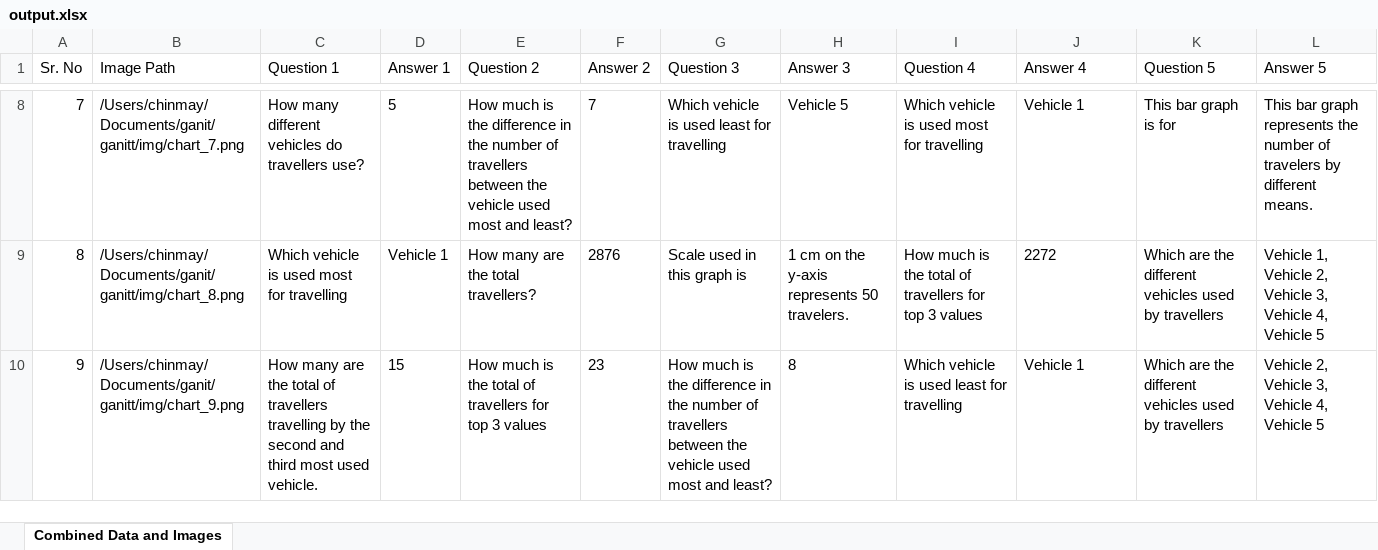
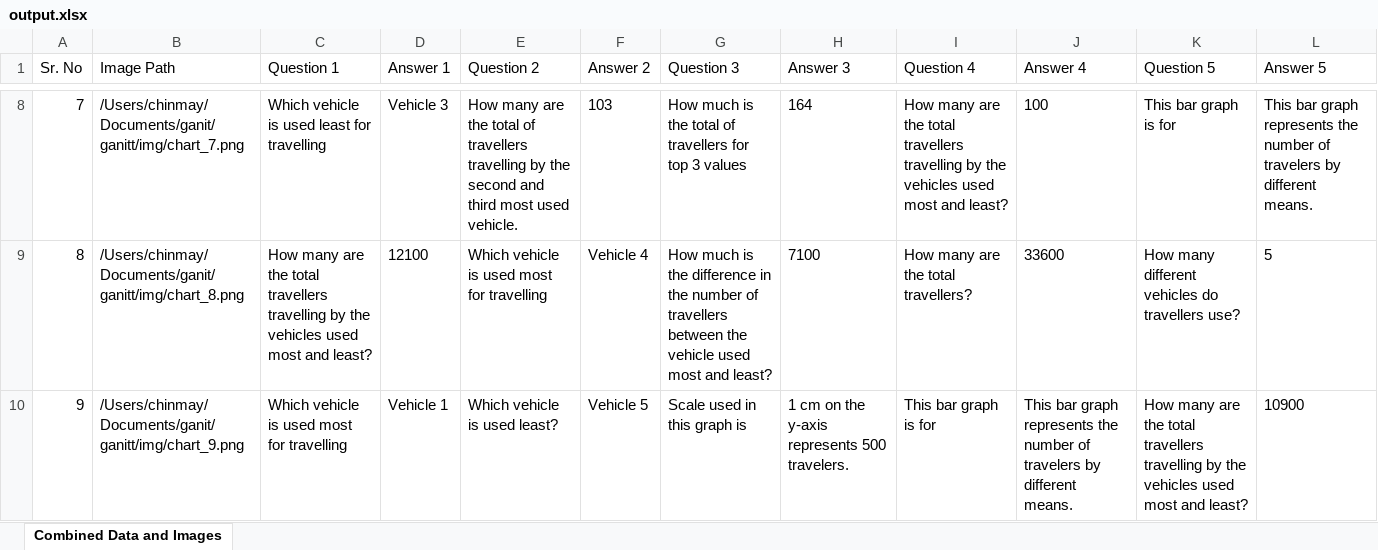
Before and after one commit to BrawlerXull/Ganit-App-Prototype, an Excel workbook: output.xlsx, sheet Combined Data and Images, drawn as a sheet; only a part is shown, gaps mark what is left out; values as stored, in another font and other column widths than the file's, no borders; the diff covers the shown part only; the diff names each change by its address in the sheet, - before the commit and + after, or states it on an @@ line.

Commit message:
bar graph logic done

```diff
--- a/output.xlsx (sheet Combined Data and Images)
+++ b/output.xlsx (sheet Combined Data and Images)
-C8 (Question 1): How many different vehicles do travellers use?
+C8 (Question 1): Which vehicle is used least for travelling
-D8 (Answer 1): 5
+D8 (Answer 1): Vehicle 3
-E8 (Question 2): How much is the difference in the number of travellers between the vehicle used most and least?
+E8 (Question 2): How many are the total of travellers travelling by the second and third most used vehicle.
-F8 (Answer 2): 7
+F8 (Answer 2): 103
-G8 (Question 3): Which vehicle is used least for travelling
+G8 (Question 3): How much is the total of travellers for top 3 values
-H8 (Answer 3): Vehicle 5
+H8 (Answer 3): 164
-I8 (Question 4): Which vehicle is used most for travelling
+I8 (Question 4): How many are the total travellers travelling by the vehicles used most and least?
-J8 (Answer 4): Vehicle 1
+J8 (Answer 4): 100
-C9 (Question 1): Which vehicle is used most for travelling
+C9 (Question 1): How many are the total travellers travelling by the vehicles used most and least?
-D9 (Answer 1): Vehicle 1
+D9 (Answer 1): 12100
-E9 (Question 2): How many are the total travellers?
+E9 (Question 2): Which vehicle is used most for travelling
-F9 (Answer 2): 2876
+F9 (Answer 2): Vehicle 4
-G9 (Question 3): Scale used in this graph is
+G9 (Question 3): How much is the difference in the number of travellers between the vehicle used most and least?
-H9 (Answer 3): 1 cm on the y-axis represents 50 travelers.
+H9 (Answer 3): 7100
-I9 (Question 4): How much is the total of travellers for top 3 values
+I9 (Question 4): How many are the total travellers?
-J9 (Answer 4): 2272
+J9 (Answer 4): 33600
-K9 (Question 5): Which are the different vehicles used by travellers
+K9 (Question 5): How many different vehicles do travellers use?
-L9 (Answer 5): Vehicle 1, Vehicle 2, Vehicle 3, Vehicle 4, Vehicle 5
+L9 (Answer 5): 5
-C10 (Question 1): How many are the total of travellers travelling by the second and third most used vehicle.
+C10 (Question 1): Which vehicle is used most for travelling
-D10 (Answer 1): 15
+D10 (Answer 1): Vehicle 1
-E10 (Question 2): How much is the total of travellers for top 3 values
+E10 (Question 2): Which vehicle is used least?
-F10 (Answer 2): 23
+F10 (Answer 2): Vehicle 5
-G10 (Question 3): How much is the difference in the number of travellers between the vehicle used most and least?
+G10 (Question 3): Scale used in this graph is
-H10 (Answer 3): 8
+H10 (Answer 3): 1 cm on the y-axis represents 500 travelers.
-I10 (Question 4): Which vehicle is used least for travelling
+I10 (Question 4): This bar graph is for
-J10 (Answer 4): Vehicle 1
+J10 (Answer 4): This bar graph represents the number of travelers by different means.
-K10 (Question 5): Which are the different vehicles used by travellers
+K10 (Question 5): How many are the total travellers travelling by the vehicles used most and least?
-L10 (Answer 5): Vehicle 2, Vehicle 3, Vehicle 4, Vehicle 5
+L10 (Answer 5): 10900
```
Also changed, not shown: 1856 edited cells elsewhere in this sheet, 1 other file.
